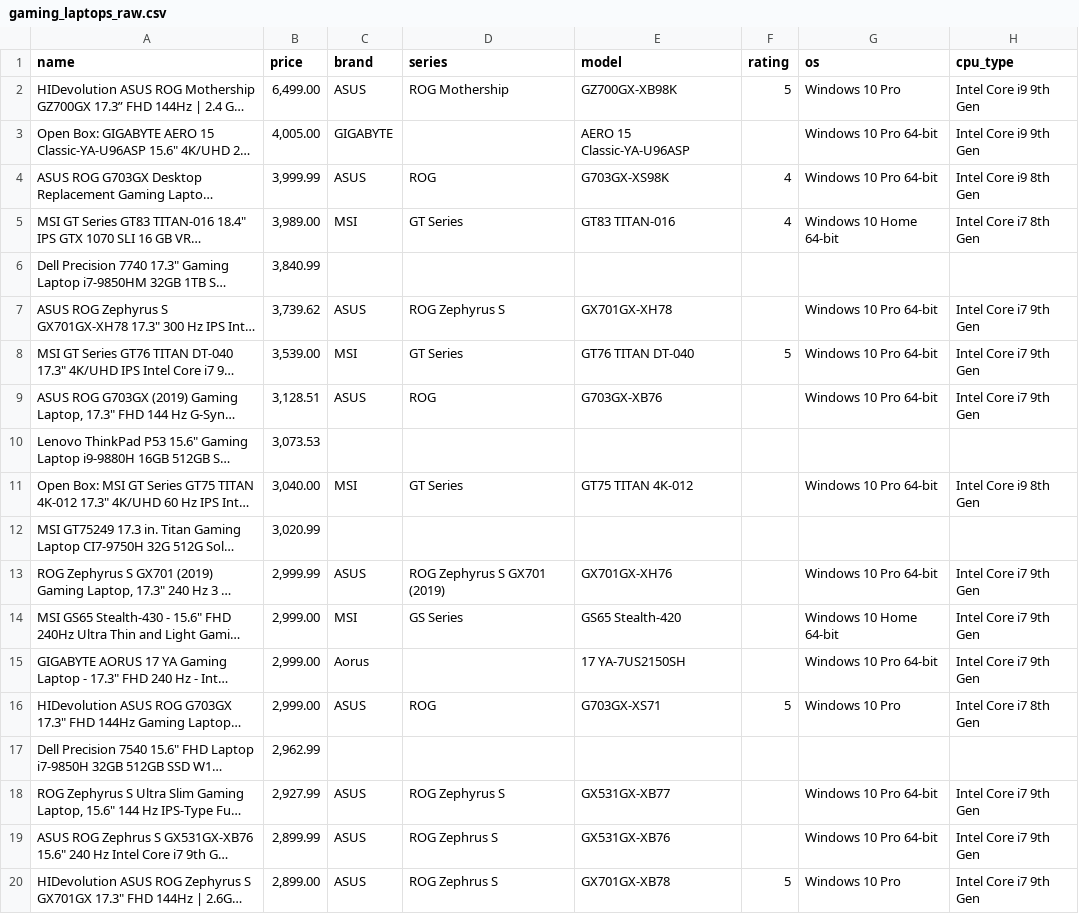
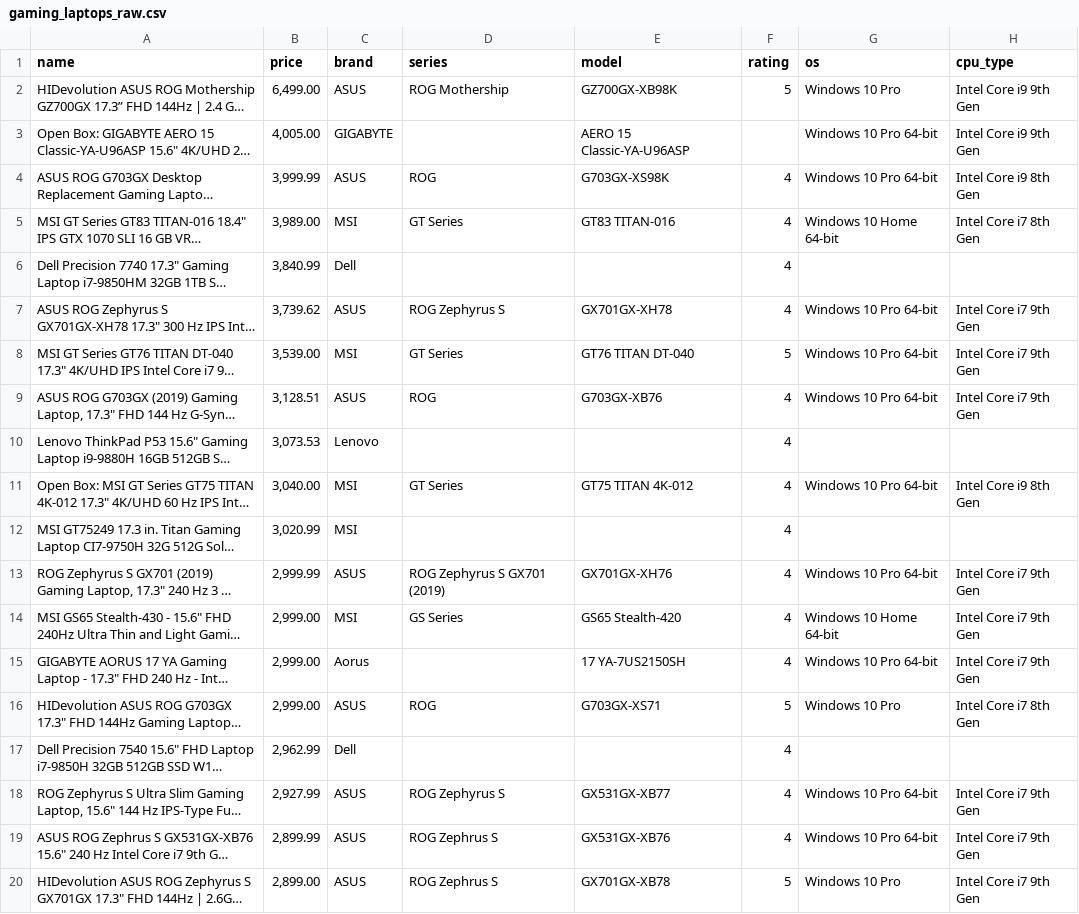
Before and after one commit to joeyhuaa/Laptop-Recommend, a CSV file: data/gaming_laptops_raw.csv, drawn as a sheet; only a part is shown; long unchanged cells end in …; the diff covers the shown part only; the diff names each change by its address in the sheet, - before the commit and + after, or states it on an @@ line.

```diff
--- a/data/gaming_laptops_raw.csv
+++ b/data/gaming_laptops_raw.csv
-C6 (brand): (empty)
+C6 (brand): Dell
-F6:F7 (rating): (empty)
+F6:F7 (rating): 4
-F9:F15 (rating): (empty)
+F9:F15 (rating): 4
-C10 (brand): (empty)
+C10 (brand): Lenovo
-C12 (brand): (empty)
+C12 (brand): MSI
-C17 (brand): (empty)
+C17 (brand): Dell
-F17:F19 (rating): (empty)
+F17:F19 (rating): 4
```
Also changed, not shown: 120 edited cells elsewhere in this file, py_scripts/gaming_laptop_cleaned.csv, 1 other file.
